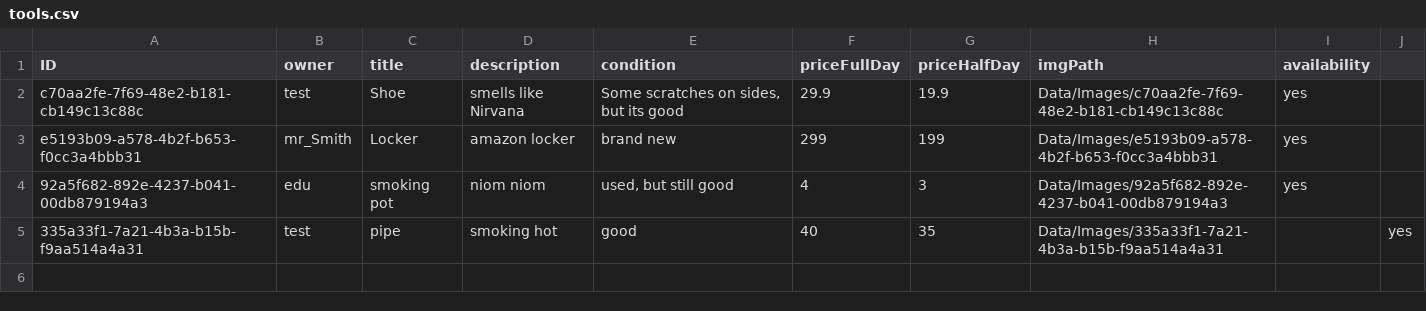
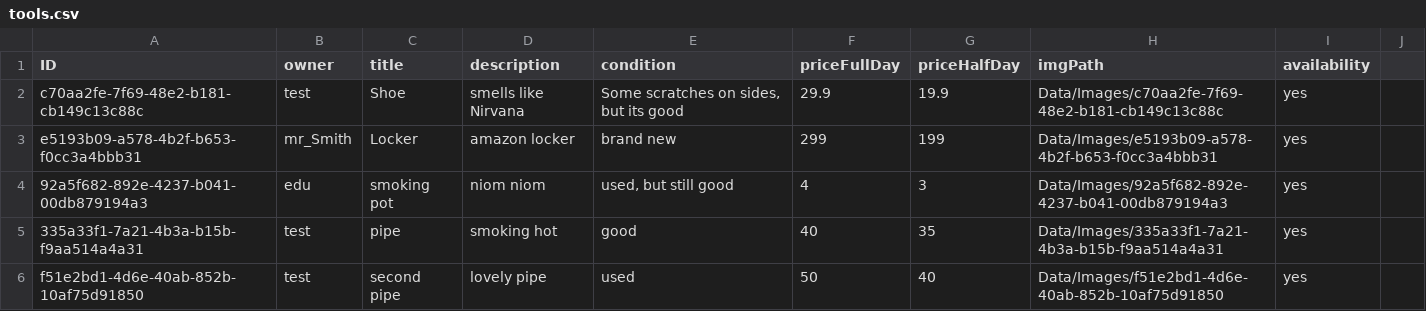
Before and after one commit to SMXaS/Shared-Power, a CSV file: Data/tools.csv, drawn as a sheet.

```diff
--- a/Data/tools.csv
+++ b/Data/tools.csv
@@ -7,3 +7,5 @@ e5193b09-a578-4b2f-b653-f0cc3a4bbb31,mr_Smith,Locker,"amazon locker
 ","used, but still good",4,3,Data/Images/92a5f682-892e-4237-b041-00db879194a3,yes
-335a33f1-7a21-4b3a-b15b-f9aa514a4a31,test,pipe,"smoking hot
-",good,40,35,Data/Images/335a33f1-7a21-4b3a-b15b-f9aa514a4a31,,yes
+335a33f1-7a21-4b3a-b15b-f9aa514a4a31,test,pipe,"smoking hot
+",good,40,35,Data/Images/335a33f1-7a21-4b3a-b15b-f9aa514a4a31,yes
+f51e2bd1-4d6e-40ab-852b-10af75d91850,test,second pipe,"lovely pipe
+",used,50,40,Data/Images/f51e2bd1-4d6e-40ab-852b-10af75d91850,yes
```
Also changed, not shown: 11 other files.
